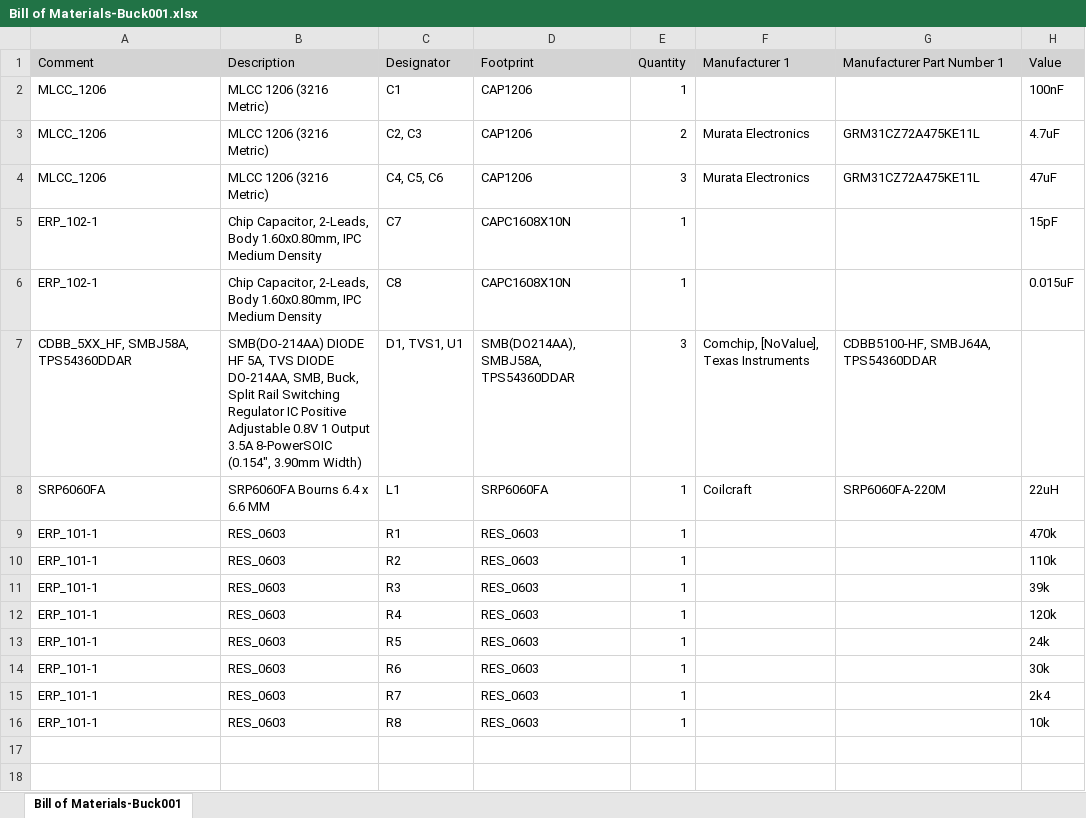
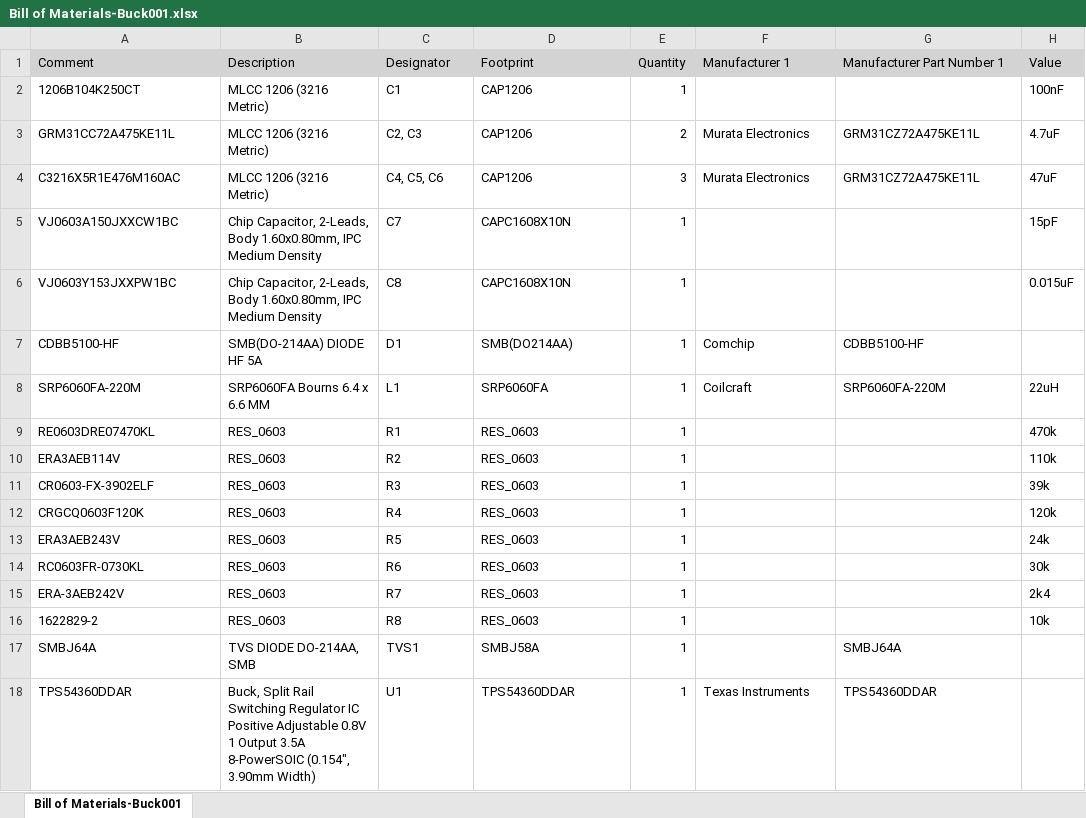
Before and after one commit to electronsoul/Buck001, an Excel workbook: Project Outputs for Buck001/BOM/Bill of Materials-Buck001.xlsx, sheet Bill of Materials-Buck001, drawn as a sheet; values as stored, in another font and other column widths than the file's, no borders; removed rows and columns are numbered as before the commit, all else as after; the diff names each change by its address in the sheet, - before the commit and + after, or states it on an @@ line.

```diff
--- a/Project Outputs for Buck001/BOM/Bill of Materials-Buck001.xlsx (sheet Bill of Materials-Buck001)
+++ b/Project Outputs for Buck001/BOM/Bill of Materials-Buck001.xlsx (sheet Bill of Materials-Buck001)
-A2 (Comment): MLCC_1206
+A2 (Comment): 1206B104K250CT
-A3 (Comment): MLCC_1206
+A3 (Comment): GRM31CC72A475KE11L
-A4 (Comment): MLCC_1206
+A4 (Comment): C3216X5R1E476M160AC
-A5 (Comment): ERP_102-1
+A5 (Comment): VJ0603A150JXXCW1BC
-A6 (Comment): ERP_102-1
+A6 (Comment): VJ0603Y153JXXPW1BC
-row 7: CDBB_5XX_HF, SMBJ58A, TPS54360DDAR | SMB(DO-214AA) DIODE HF 5A, TVS DIODE DO-214AA, SMB, Buck, Split Rail Switching Regulator IC Positive Adjustable 0.8V 1 Output 3.5A 8-PowerSOIC (0.154", 3.90mm Width) | D1, TVS1, U1 | SMB(DO214AA), SMBJ58A, TPS54360DDAR | 3 | Comchip, [NoValue], Texas Instruments | CDBB5100-HF, SMBJ64A, TPS54360DDAR
+row 7: CDBB5100-HF | SMB(DO-214AA) DIODE HF 5A | D1 | SMB(DO214AA) | 1 | Comchip | CDBB5100-HF
-A8 (Comment): SRP6060FA
+A8 (Comment): SRP6060FA-220M
-A9 (Comment): ERP_101-1
+A9 (Comment): RE0603DRE07470KL
-A10 (Comment): ERP_101-1
+A10 (Comment): ERA3AEB114V
-A11 (Comment): ERP_101-1
+A11 (Comment): CR0603-FX-3902ELF
-A12 (Comment): ERP_101-1
+A12 (Comment): CRGCQ0603F120K
-A13 (Comment): ERP_101-1
+A13 (Comment): ERA3AEB243V
-A14 (Comment): ERP_101-1
+A14 (Comment): RC0603FR-0730KL
-A15 (Comment): ERP_101-1
+A15 (Comment): ERA-3AEB242V
-A16 (Comment): ERP_101-1
+A16 (Comment): 1622829-2
+row 17: SMBJ64A | TVS DIODE DO-214AA, SMB | TVS1 | SMBJ58A | 1 |  | SMBJ64A
+row 18: TPS54360DDAR | Buck, Split Rail Switching Regulator IC Positive Adjustable 0.8V 1 Output 3.5A 8-PowerSOIC (0.154", 3.90mm Width) | U1 | TPS54360DDAR | 1 | Texas Instruments | TPS54360DDAR
```
Also changed, not shown: 26 other files.
